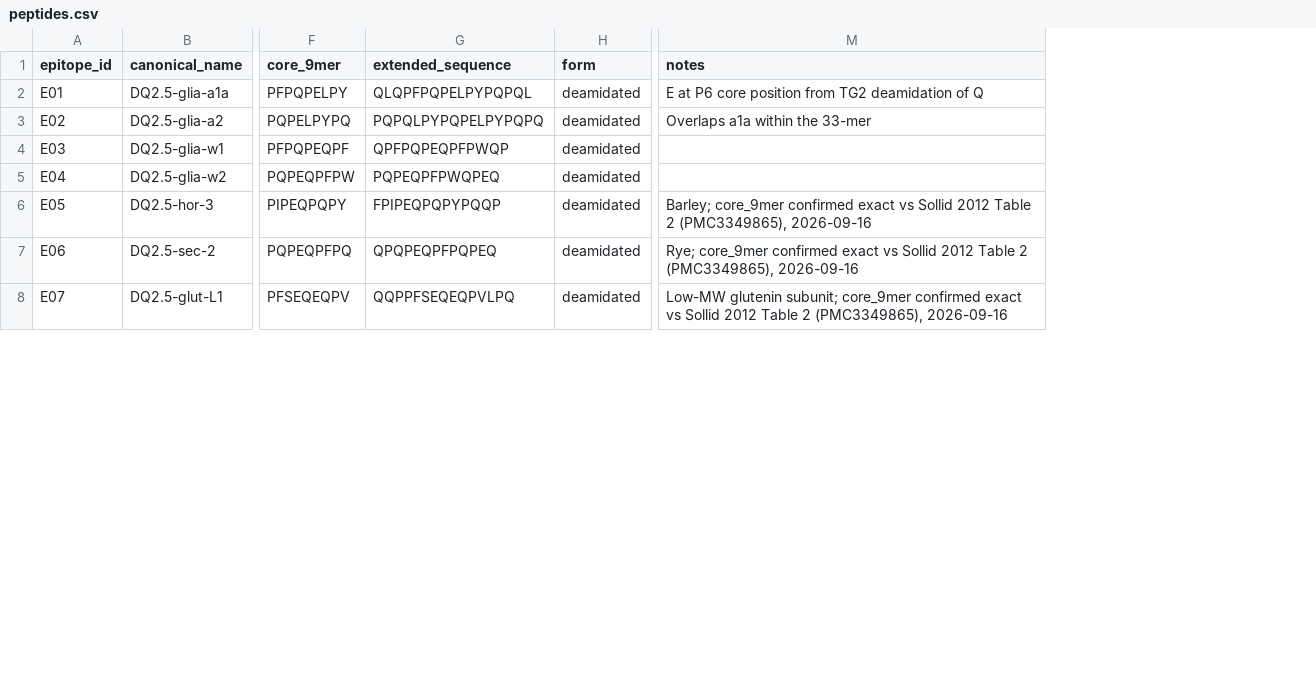
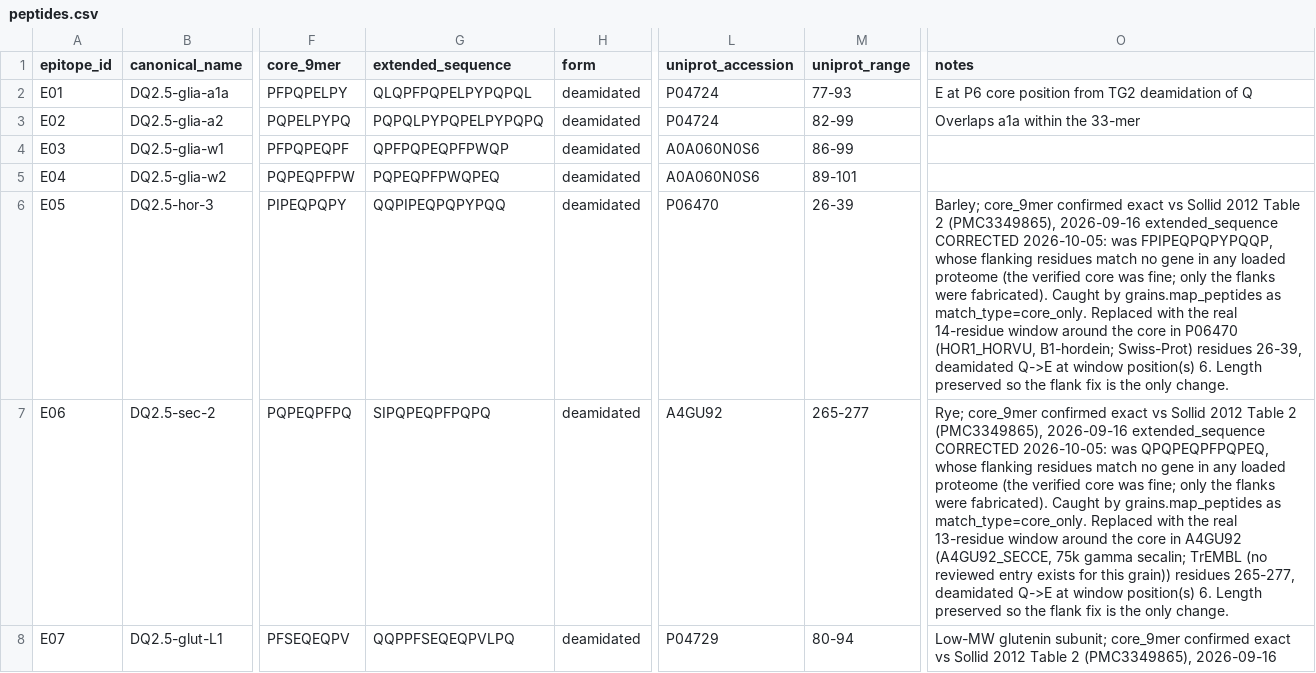
Before and after one commit to sefermata/grains, a CSV file: data/reference/peptides.csv, drawn as a sheet; only a part is shown, gaps mark what is left out; addresses are those after the commit; the diff covers the shown part only; the diff names each change by its address in the sheet, - before the commit and + after, or states it on an @@ line.

```diff
--- a/data/reference/peptides.csv
+++ b/data/reference/peptides.csv
+column L (uniprot_accession), rows 2-8: P04724 | P04724 | A0A060N0S6 | A0A060N0S6 | P06470 | A4GU92 | P04729
+column M (uniprot_range), rows 2-8: 77-93 | 82-99 | 86-99 | 89-101 | 26-39 | 265-277 | 80-94
-G6 (extended_sequence): FPIPEQPQPYPQQP
+G6 (extended_sequence): QQPIPEQPQPYPQQ
-O6 (notes): …(PMC3349865), 2026-09-16
+O6 (notes): …(PMC3349865), 2026-09-16 extended_sequence CORRECTED 2026-10-05: was FPIPEQPQPYPQQP, whose flanking residues match no gene in any loaded proteome (the verified core was fine; only the flanks were fabricated). Caught by grains.map_peptides as match_type=core_only. Replaced with the real 14-residue window around the core in P06470 (HOR1_HORVU, B1-hordein; Swiss-Prot) residues 26-39, deamidated Q->E at window position(s) 6. Length preserved so the flank fix is the only change.
-G7 (extended_sequence): QPQPEQPFPQPEQ
+G7 (extended_sequence): SIPQPEQPFPQPQ
-O7 (notes): …(PMC3349865), 2026-09-16
+O7 (notes): …(PMC3349865), 2026-09-16 extended_sequence CORRECTED 2026-10-05: was QPQPEQPFPQPEQ, whose flanking residues match no gene in any loaded proteome (the verified core was fine; only the flanks were fabricated). Caught by grains.map_peptides as match_type=core_only. Replaced with the real 13-residue window around the core in A4GU92 (A4GU92_SECCE, 75k gamma secalin; TrEMBL (no reviewed entry exists for this grain)) residues 265-277, deamidated Q->E at window position(s) 6. Length preserved so the flank fix is the only change.
```
Also changed, not shown: 6 edited cells elsewhere in this file, data/processed/peptide_uniprot_map.csv, 3 other files.
